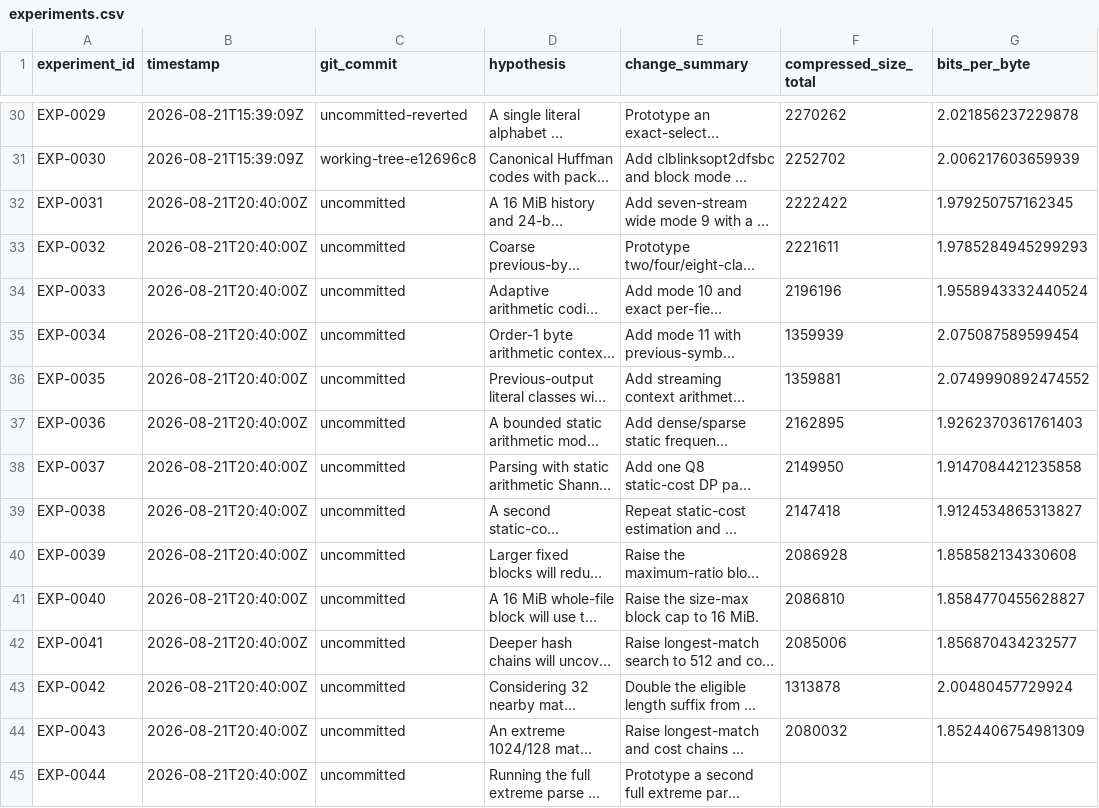
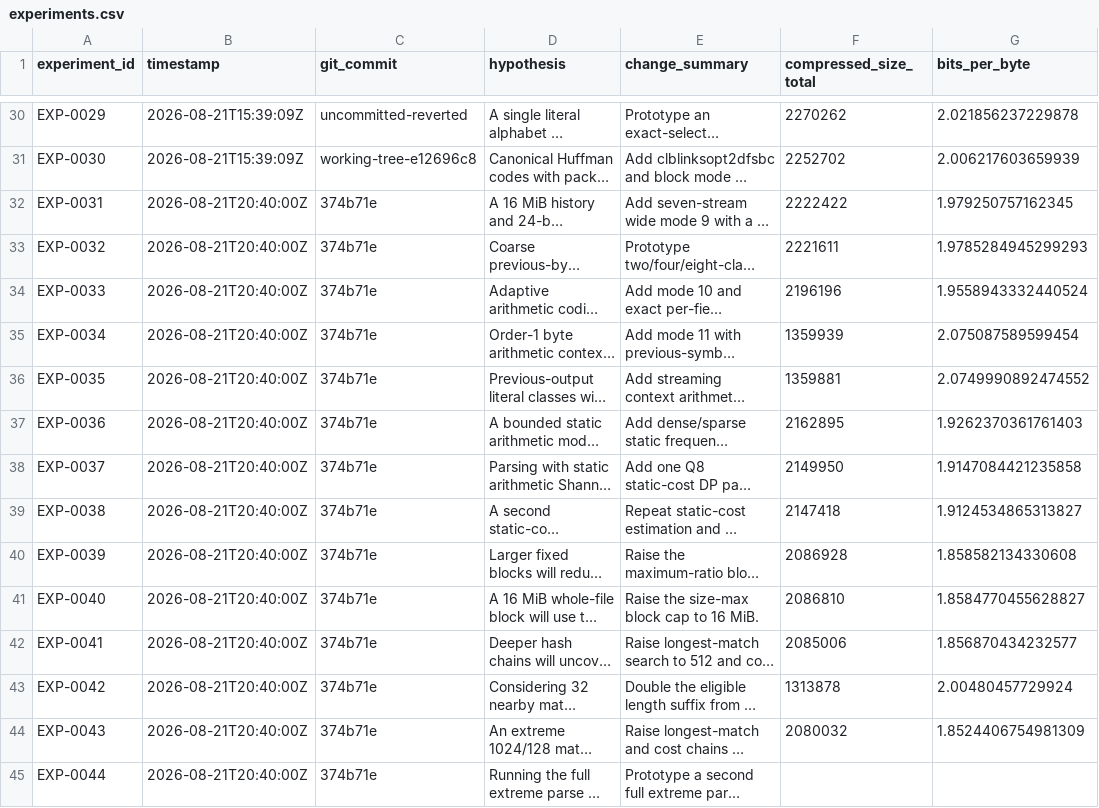
Before and after one commit to eonurk/Bite, a CSV file: experiments.csv, drawn as a sheet; only a part is shown, gaps mark what is left out; long unchanged cells end in …; the diff covers the shown part only; the diff names each change by its address in the sheet, - before the commit and + after, or states it on an @@ line.

```diff
--- a/experiments.csv
+++ b/experiments.csv
-C32:C45 (git_commit): uncommitted
+C32:C45 (git_commit): 374b71e
```
Also changed, not shown: 9 added rows and 30 edited cells elsewhere in this file.
